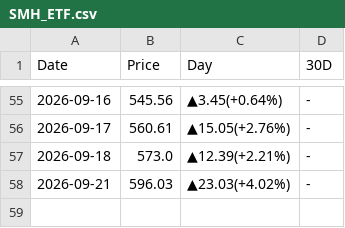
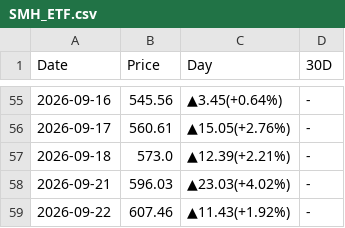
Before and after one commit to peter-c9/my_DRAM_priceBot, a CSV file: 報價資料夾/SMH_ETF.csv, drawn as a sheet; only a part is shown, gaps mark what is left out.

```diff
--- a/報價資料夾/SMH_ETF.csv
+++ b/報價資料夾/SMH_ETF.csv
@@ -58 +58,2 @@
 2026-09-21,596.03,▲23.03(+4.02%),-
+2026-09-22,607.46,▲11.43(+1.92%),-
```
Also changed, not shown: 報價資料夾/DRAM_ETF.csv, 報價資料夾/NVDA.csv, 1 other file.
